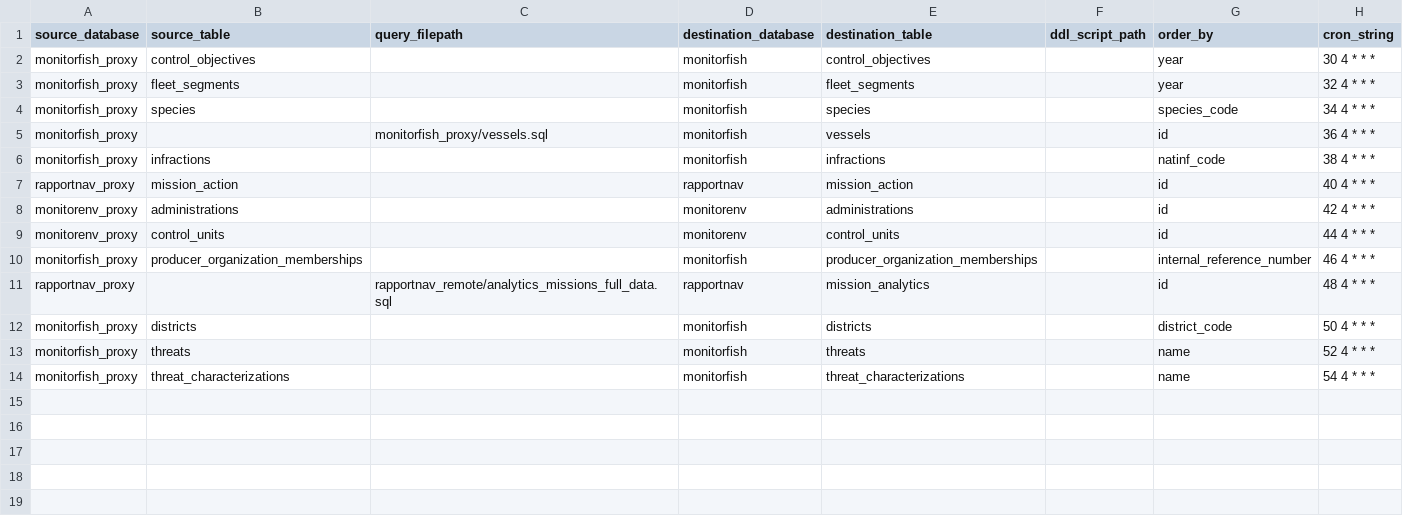
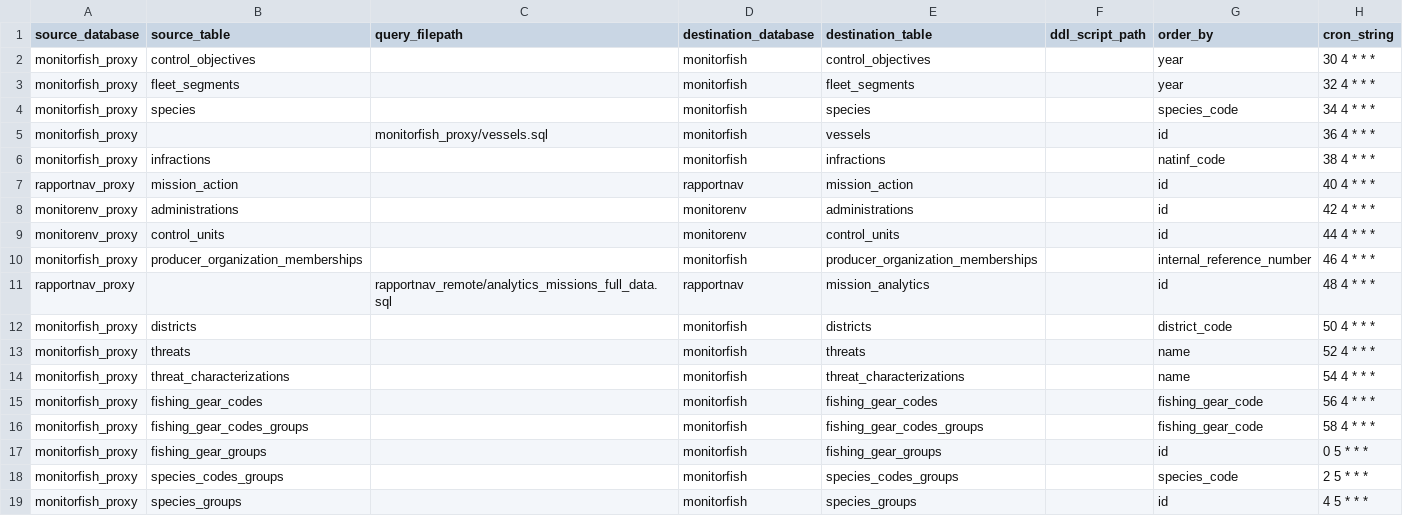
Before and after one commit to MTES-MCT/fisheries-and-environment-data-warehouse, a CSV file: forklift/forklift/pipeline/flow_schedules/sync_table_from_db_connection.csv, drawn as a sheet; the diff names each change by its address in the sheet, - before the commit and + after, or states it on an @@ line.

Commit message:
Add species and gears group tables

```diff
--- a/forklift/forklift/pipeline/flow_schedules/sync_table_from_db_connection.csv
+++ b/forklift/forklift/pipeline/flow_schedules/sync_table_from_db_connection.csv
+row 15: monitorfish_proxy | fishing_gear_codes |  | monitorfish | fishing_gear_codes |  | fishing_gear_code | 56 4 * * *
+row 16: monitorfish_proxy | fishing_gear_codes_groups |  | monitorfish | fishing_gear_codes_groups |  | fishing_gear_code | 58 4 * * *
+row 17: monitorfish_proxy | fishing_gear_groups |  | monitorfish | fishing_gear_groups |  | id | 0 5 * * *
+row 18: monitorfish_proxy | species_codes_groups |  | monitorfish | species_codes_groups |  | species_code | 2 5 * * *
+row 19: monitorfish_proxy | species_groups |  | monitorfish | species_groups |  | id | 4 5 * * *
```
Also changed, not shown: 2 other files.
